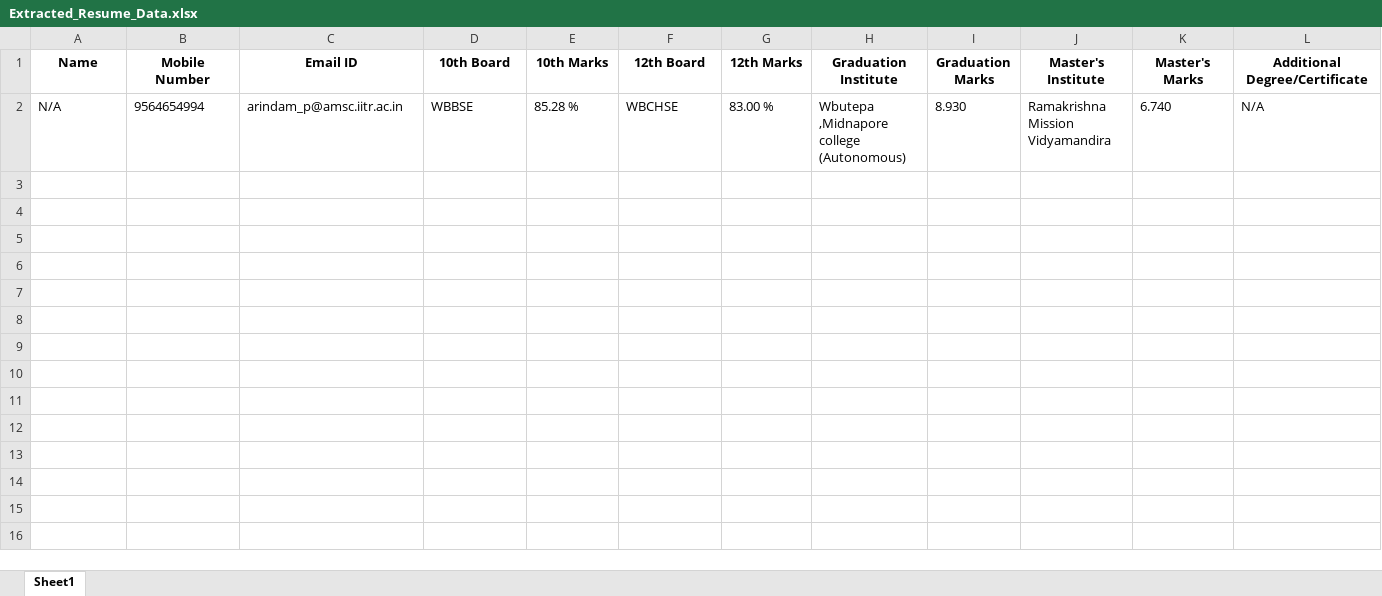
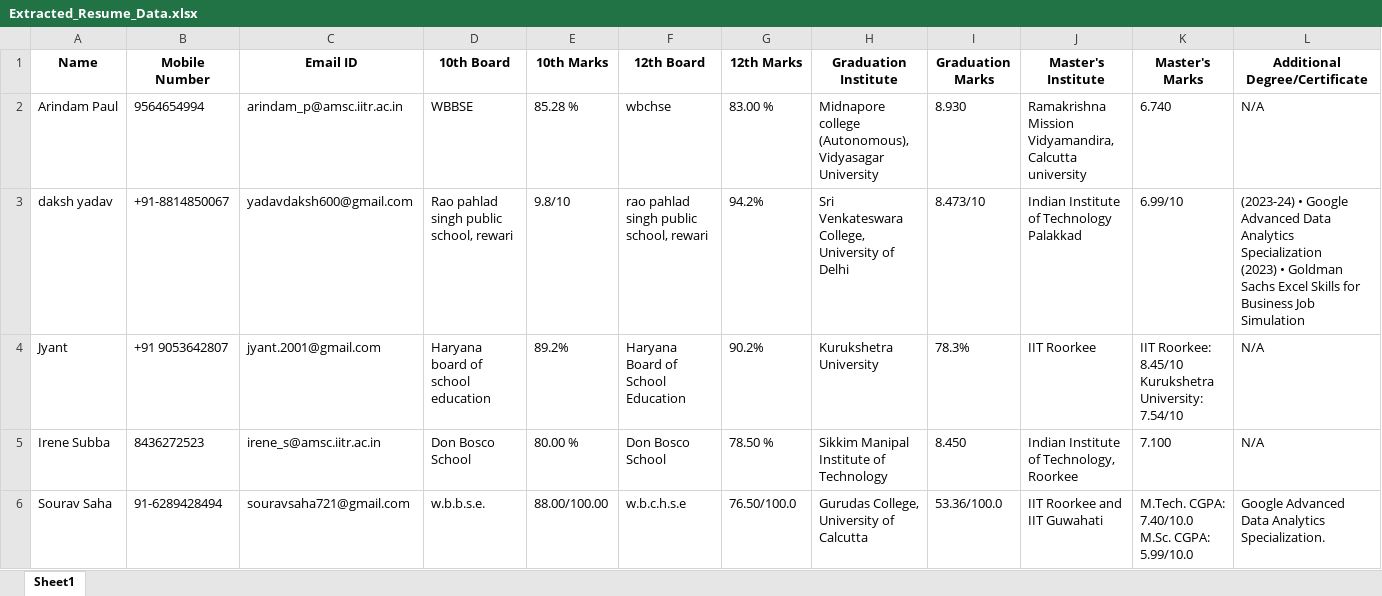
Before and after one commit to Jyant1008/resume, an Excel workbook: Extracted_Resume_Data.xlsx, sheet Sheet1, drawn as a sheet; only a part is shown; values as stored, in another font and other column widths than the file's, no borders; rows hold the shown columns only; ↵ is a line break in a cell; the diff covers the shown part only; the diff names each change by its address in the sheet, - before the commit and + after, or states it on an @@ line.

```diff
--- a/Extracted_Resume_Data.xlsx (sheet Sheet1)
+++ b/Extracted_Resume_Data.xlsx (sheet Sheet1)
-A2 (Name): N/A
+A2 (Name): Arindam Paul
-F2 (12th Board): WBCHSE
+F2 (12th Board): wbchse
-H2 (Graduation Institute): Wbutepa ↵ ,Midnapore college (Autonomous)
+H2 (Graduation Institute): Midnapore college (Autonomous), Vidyasagar University
-J2 (Master's Institute): Ramakrishna Mission Vidyamandira
+J2 (Master's Institute): Ramakrishna Mission Vidyamandira, Calcutta university
+row 3: daksh yadav | +91-8814850067 | yadavdaksh600@gmail.com | Rao pahlad singh public school, rewari | 9.8/10 | rao pahlad singh public school, rewari | 94.2% | Sri Venkateswara College, University of Delhi | 8.473/10 | Indian Institute of Technology Palakkad | 6.99/10 | (2023-24) • Google Advanced Data Analytics Specialization ↵ (2023) • Goldman Sachs Excel Skills for Business Job Simulation
+row 4: Jyant | +91 9053642807 | jyant.2001@gmail.com | Haryana board of school education | 89.2% | Haryana Board of School Education | 90.2% | Kurukshetra University | 78.3% | IIT Roorkee | IIT Roorkee: 8.45/10 ↵ Kurukshetra University: 7.54/10 | N/A
+row 5: Irene Subba | 8436272523 | irene_s@amsc.iitr.ac.in | Don Bosco School | 80.00 % | Don Bosco School | 78.50 % | Sikkim Manipal Institute of Technology | 8.450 | Indian Institute of Technology, Roorkee | 7.100 | N/A
+row 6: Sourav Saha | 91-6289428494 | souravsaha721@gmail.com | w.b.b.s.e. | 88.00/100.00 | w.b.c.h.s.e | 76.50/100.0 | Gurudas College, University of Calcutta | 53.36/100.0 | IIT Roorkee and IIT Guwahati | M.Tech. CGPA: 7.40/10.0 ↵ M.Sc. CGPA: 5.99/10.0 | Google Advanced Data Analytics Specialization.
```
Also changed, not shown: 5 added rows elsewhere in this sheet, 2 other files.
